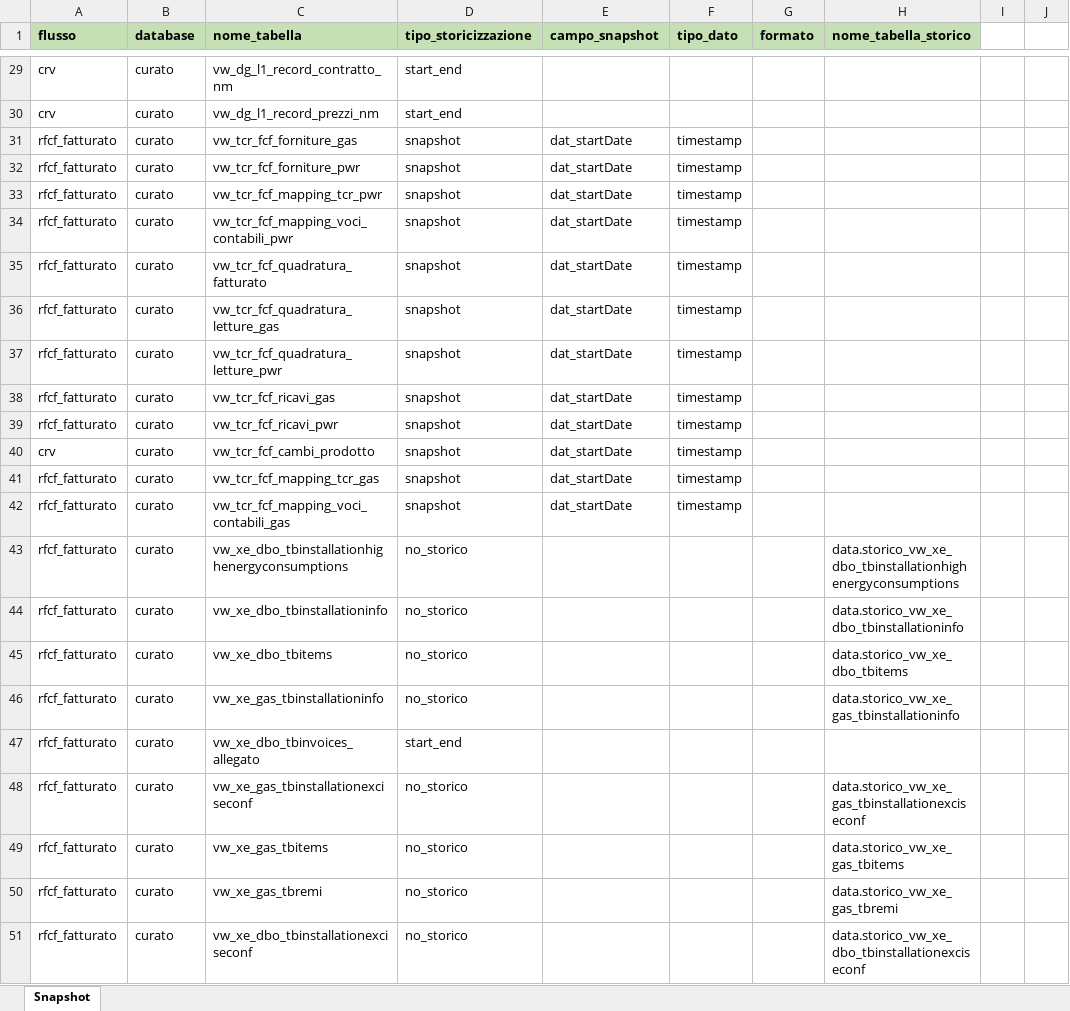
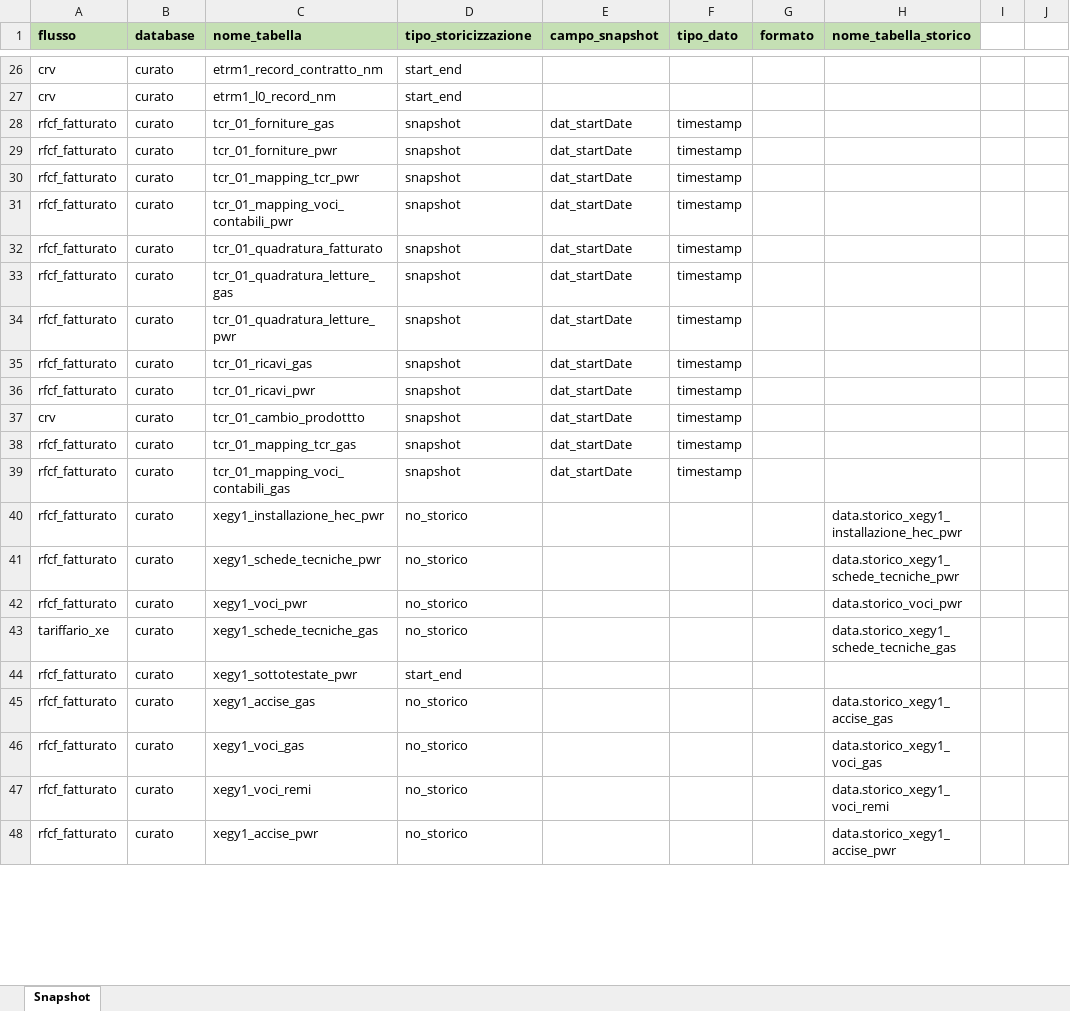
Before and after one commit to DBasilico/file_caricamento, an Excel workbook: CONDIVISI/Configurazioni/Snapshot.xlsx, sheet Snapshot, drawn as a sheet; only a part is shown, gaps mark what is left out; values as stored, in another font and other column widths than the file's, no borders; addresses are those after the commit; the diff covers the shown part only; the diff names each change by its address in the sheet, - before the commit and + after, or states it on an @@ line.

```diff
--- a/CONDIVISI/Configurazioni/Snapshot.xlsx (sheet Snapshot)
+++ b/CONDIVISI/Configurazioni/Snapshot.xlsx (sheet Snapshot)
-C26 (nome_tabella): vw_dg_l1_record_contratto_nm
+C26 (nome_tabella): etrm1_record_contratto_nm
-C27 (nome_tabella): vw_dg_l1_record_prezzi_nm
+C27 (nome_tabella): etrm1_l0_record_nm
-C28 (nome_tabella): vw_tcr_fcf_forniture_gas
+C28 (nome_tabella): tcr_01_forniture_gas
-C29 (nome_tabella): vw_tcr_fcf_forniture_pwr
+C29 (nome_tabella): tcr_01_forniture_pwr
-C30 (nome_tabella): vw_tcr_fcf_mapping_tcr_pwr
+C30 (nome_tabella): tcr_01_mapping_tcr_pwr
-C31 (nome_tabella): vw_tcr_fcf_mapping_voci_contabili_pwr
+C31 (nome_tabella): tcr_01_mapping_voci_contabili_pwr
-C32 (nome_tabella): vw_tcr_fcf_quadratura_fatturato
+C32 (nome_tabella): tcr_01_quadratura_fatturato
-C33 (nome_tabella): vw_tcr_fcf_quadratura_letture_gas
+C33 (nome_tabella): tcr_01_quadratura_letture_gas
-C34 (nome_tabella): vw_tcr_fcf_quadratura_letture_pwr
+C34 (nome_tabella): tcr_01_quadratura_letture_pwr
-C35 (nome_tabella): vw_tcr_fcf_ricavi_gas
+C35 (nome_tabella): tcr_01_ricavi_gas
-C36 (nome_tabella): vw_tcr_fcf_ricavi_pwr
+C36 (nome_tabella): tcr_01_ricavi_pwr
-C37 (nome_tabella): vw_tcr_fcf_cambi_prodotto
+C37 (nome_tabella): tcr_01_cambio_prodottto
-C38 (nome_tabella): vw_tcr_fcf_mapping_tcr_gas
+C38 (nome_tabella): tcr_01_mapping_tcr_gas
-C39 (nome_tabella): vw_tcr_fcf_mapping_voci_contabili_gas
+C39 (nome_tabella): tcr_01_mapping_voci_contabili_gas
-C40 (nome_tabella): vw_xe_dbo_tbinstallationhighenergyconsumptions
+C40 (nome_tabella): xegy1_installazione_hec_pwr
-H40 (nome_tabella_storico): data.storico_vw_xe_dbo_tbinstallationhighenergyconsumptions
+H40 (nome_tabella_storico): data.storico_xegy1_installazione_hec_pwr
-C41 (nome_tabella): vw_xe_dbo_tbinstallationinfo
+C41 (nome_tabella): xegy1_schede_tecniche_pwr
-H41 (nome_tabella_storico): data.storico_vw_xe_dbo_tbinstallationinfo
+H41 (nome_tabella_storico): data.storico_xegy1_schede_tecniche_pwr
-C42 (nome_tabella): vw_xe_dbo_tbitems
+C42 (nome_tabella): xegy1_voci_pwr
-H42 (nome_tabella_storico): data.storico_vw_xe_dbo_tbitems
+H42 (nome_tabella_storico): data.storico_voci_pwr
-A43 (flusso): rfcf_fatturato
+A43 (flusso): tariffario_xe
-C43 (nome_tabella): vw_xe_gas_tbinstallationinfo
+C43 (nome_tabella): xegy1_schede_tecniche_gas
-H43 (nome_tabella_storico): data.storico_vw_xe_gas_tbinstallationinfo
+H43 (nome_tabella_storico): data.storico_xegy1_schede_tecniche_gas
-C44 (nome_tabella): vw_xe_dbo_tbinvoices_allegato
+C44 (nome_tabella): xegy1_sottotestate_pwr
-C45 (nome_tabella): vw_xe_gas_tbinstallationexciseconf
+C45 (nome_tabella): xegy1_accise_gas
-H45 (nome_tabella_storico): data.storico_vw_xe_gas_tbinstallationexciseconf
+H45 (nome_tabella_storico): data.storico_xegy1_accise_gas
-C46 (nome_tabella): vw_xe_gas_tbitems
+C46 (nome_tabella): xegy1_voci_gas
-H46 (nome_tabella_storico): data.storico_vw_xe_gas_tbitems
+H46 (nome_tabella_storico): data.storico_xegy1_voci_gas
-C47 (nome_tabella): vw_xe_gas_tbremi
+C47 (nome_tabella): xegy1_voci_remi
-H47 (nome_tabella_storico): data.storico_vw_xe_gas_tbremi
+H47 (nome_tabella_storico): data.storico_xegy1_voci_remi
-C48 (nome_tabella): vw_xe_dbo_tbinstallationexciseconf
+C48 (nome_tabella): xegy1_accise_pwr
-H48 (nome_tabella_storico): data.storico_vw_xe_dbo_tbinstallationexciseconf
+H48 (nome_tabella_storico): data.storico_xegy1_accise_pwr
```
Also changed, not shown: 3 removed rows, 26 edited cells and merged cells elsewhere in this sheet.
